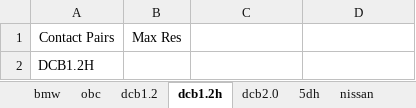
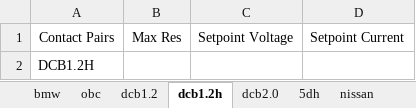
Before and after one commit to TOPTUBBY/CSharpe-PE, an Excel workbook: PE/pe_database.xlsx, sheet dcb1.2h, drawn as a sheet; values as stored, in another font and other column widths than the file's, no borders; the diff names each change by its address in the sheet, - before the commit and + after, or states it on an @@ line.

```diff
--- a/PE/pe_database.xlsx (sheet dcb1.2h)
+++ b/PE/pe_database.xlsx (sheet dcb1.2h)
-C1: (empty)
+C1: Setpoint Voltage
-D1: (empty)
+D1: Setpoint Current
```
Also changed, not shown: sheet dcb2.0, sheet bmw, sheet dcb1.2, sheet obc, sheet 5dh, sheet nissan, 1 more sheet, 2 other files.
